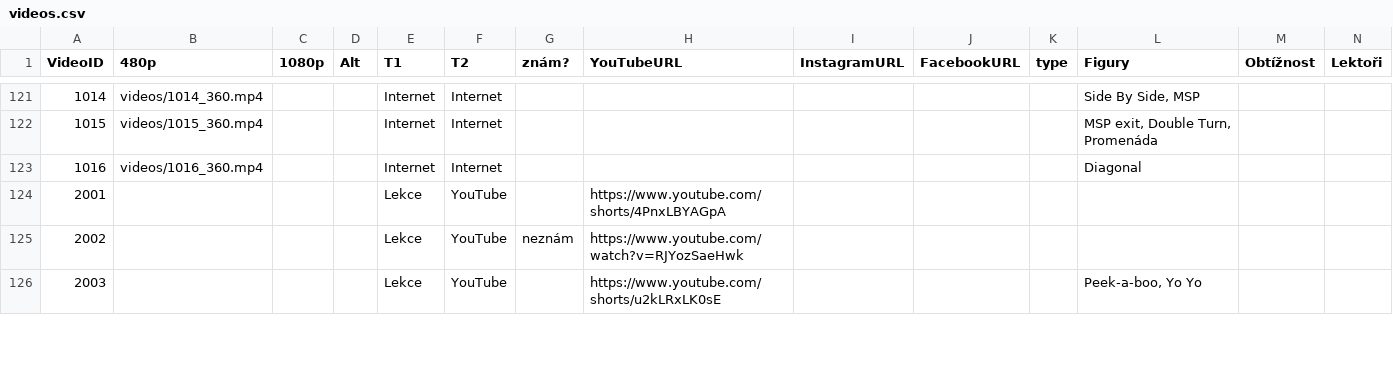
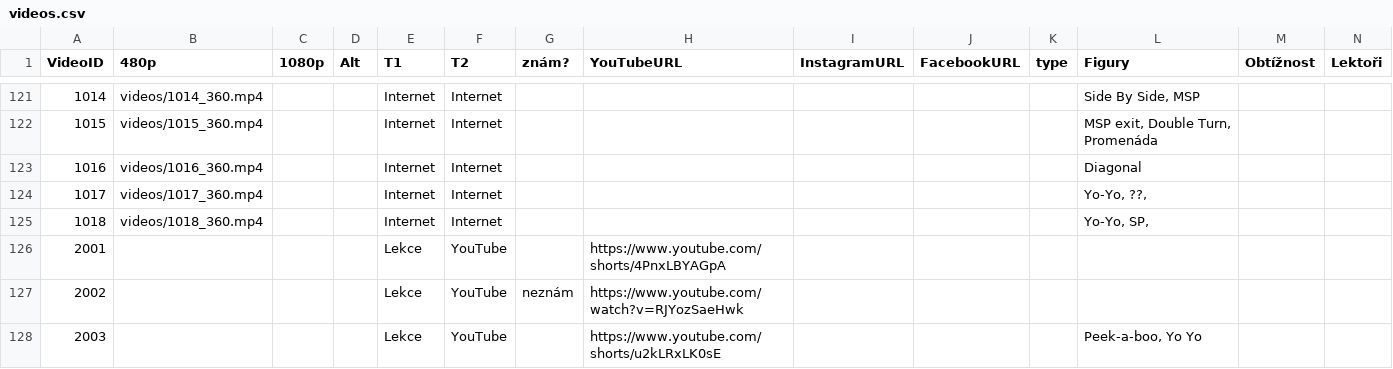
Before and after one commit to PetaJanata/Bachata, a CSV file: videos.csv, drawn as a sheet; only a part is shown, gaps mark what is left out; rows hold the shown columns only; the diff names each change by its address in the sheet, - before the commit and + after, or states it on an @@ line.

Commit message:
Add files via upload

```diff
--- a/videos.csv
+++ b/videos.csv
+row 124: 1017 | videos/1017_360.mp4 |  |  | Internet | Internet |  |  |  |  |  | Yo-Yo, ??,
+row 125: 1018 | videos/1018_360.mp4 |  |  | Internet | Internet |  |  |  |  |  | Yo-Yo, SP,
```
